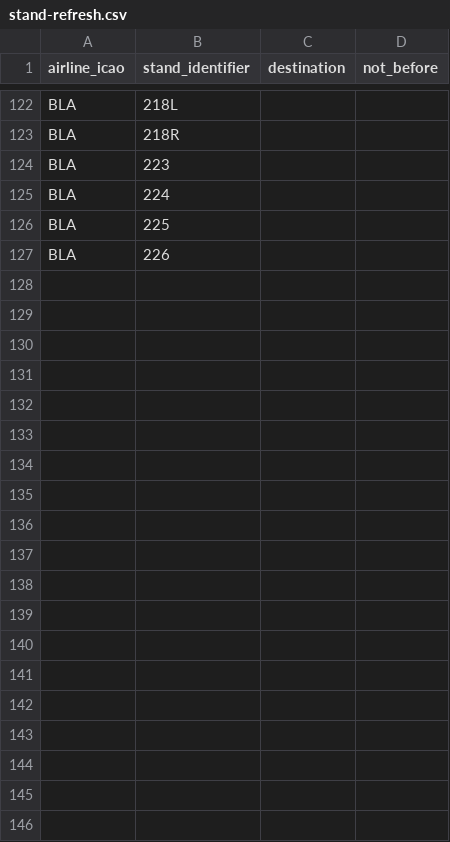
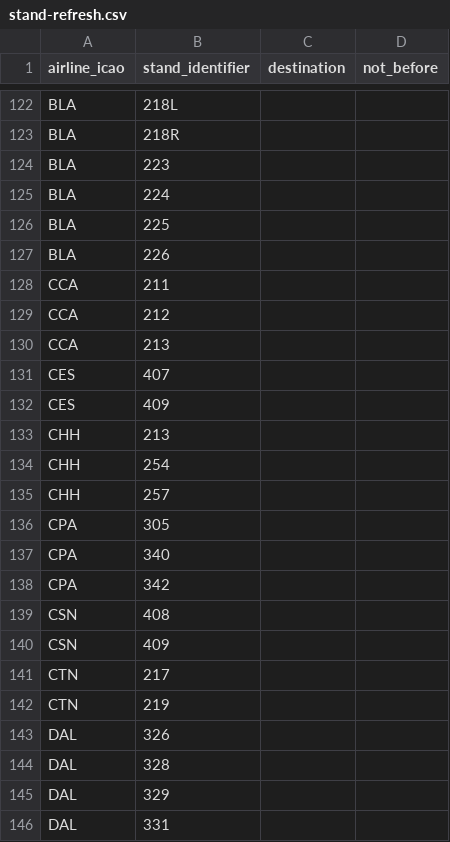
Before and after one commit to VATSIM-UK/uk-controller-api, a CSV file: database/data/stands/heathrow-2022-refresh/stand-refresh.csv, drawn as a sheet; only a part is shown, gaps mark what is left out; the diff covers the shown part only; the diff names each change by its address in the sheet, - before the commit and + after, or states it on an @@ line.

Commit message:
Page 1 table 2

```diff
--- a/database/data/stands/heathrow-2022-refresh/stand-refresh.csv
+++ b/database/data/stands/heathrow-2022-refresh/stand-refresh.csv
+row 128: CCA | 211
+row 129: CCA | 212
+row 130: CCA | 213
+row 131: CES | 407
+row 132: CES | 409
+row 133: CHH | 213
+row 134: CHH | 254
+row 135: CHH | 257
+row 136: CPA | 305
+row 137: CPA | 340
+row 138: CPA | 342
+row 139: CSN | 408
+row 140: CSN | 409
+row 141: CTN | 217
+row 142: CTN | 219
+row 143: DAL | 326
+row 144: DAL | 328
+row 145: DAL | 329
+row 146: DAL | 331
```
Also changed, not shown: 63 added rows elsewhere in this file, 1 other file.
